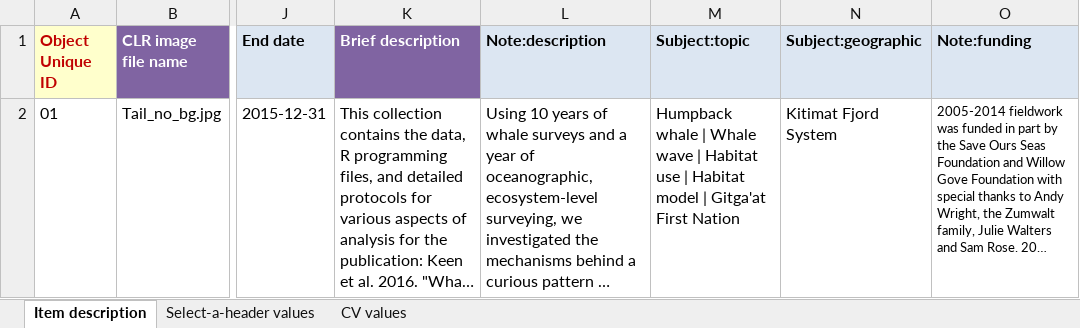
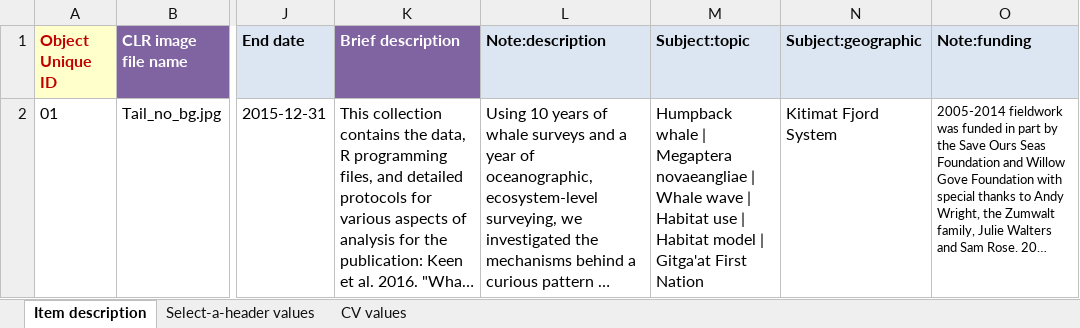
Before and after one commit to remerjohnson/historical-domm, an Excel workbook: whale-wave/CLR/CLR_whale_wave.xlsx, sheet Item description, drawn as a sheet; only a part is shown, gaps mark what is left out; long unchanged cells end in …; values as stored, in another font and other column widths than the file's, no borders; the diff names each change by its address in the sheet, - before the commit and + after, or states it on an @@ line.

```diff
--- a/whale-wave/CLR/CLR_whale_wave.xlsx (sheet Item description)
+++ b/whale-wave/CLR/CLR_whale_wave.xlsx (sheet Item description)
-M2 (Subject:topic): …whale | Whale wave…
+M2 (Subject:topic): …whale | Megaptera novaeangliae | Whale wave…
```
Also changed, not shown: whale-wave/OLR/standard_input_whale_wave.xlsx.
